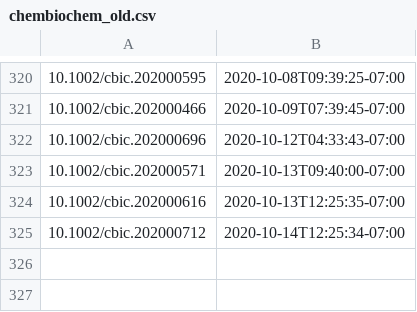
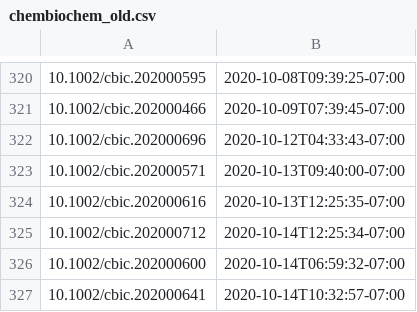
Before and after one commit to supersciencegrl/easy-wiley, a CSV file: chembiochem_old.csv, drawn as a sheet; only a part is shown, gaps mark what is left out; the diff names each change by its address in the sheet, - before the commit and + after, or states it on an @@ line.

```diff
--- a/chembiochem_old.csv
+++ b/chembiochem_old.csv
+row 326: 10.1002/cbic.202000600 | 2020-10-14T06:59:32-07:00
+row 327: 10.1002/cbic.202000641 | 2020-10-14T10:32:57-07:00
```
Also changed, not shown: 1 other file.
